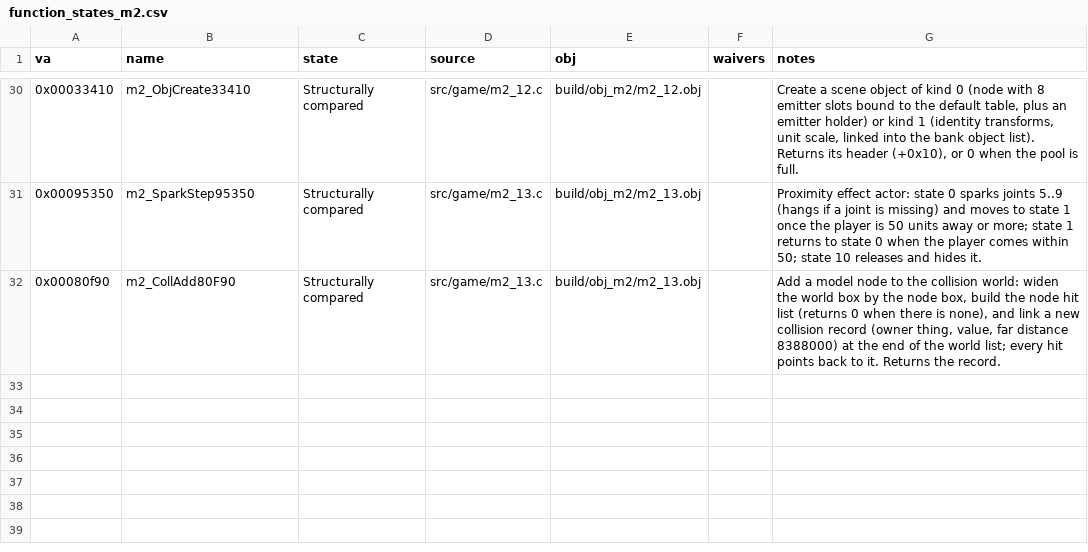
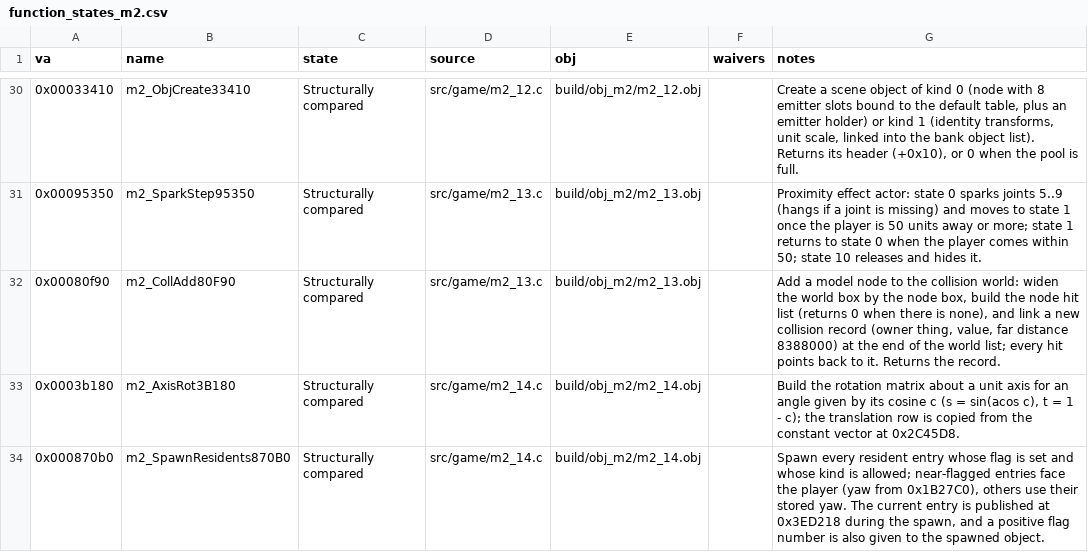
Before and after one commit to Pallypots/Project-Soul-Robber, a CSV file: config/function_states_m2.csv, drawn as a sheet; only a part is shown, gaps mark what is left out; the diff names each change by its address in the sheet, - before the commit and + after, or states it on an @@ line.

```diff
--- a/config/function_states_m2.csv
+++ b/config/function_states_m2.csv
+row 33: 0x0003b180 | m2_AxisRot3B180 | Structurally compared | src/game/m2_14.c | build/obj_m2/m2_14.obj |  | Build the rotation matrix about a unit axis for an angle given by its cosine c (s = sin(acos c), t = 1 - c); the translation row is copied from the constant vector at 0x2C45D8.
+row 34: 0x000870b0 | m2_SpawnResidents870B0 | Structurally compared | src/game/m2_14.c | build/obj_m2/m2_14.obj |  | Spawn every resident entry whose flag is set and whose kind is allowed; near-flagged entries face the player (yaw from 0x1B27C0), others use their stored yaw. The current entry is published at 0x3ED218 during the spawn, and a positive flag number is also given to the spawned object.
```
Also changed, not shown: config/symbols_m2.csv, 1 other file.
